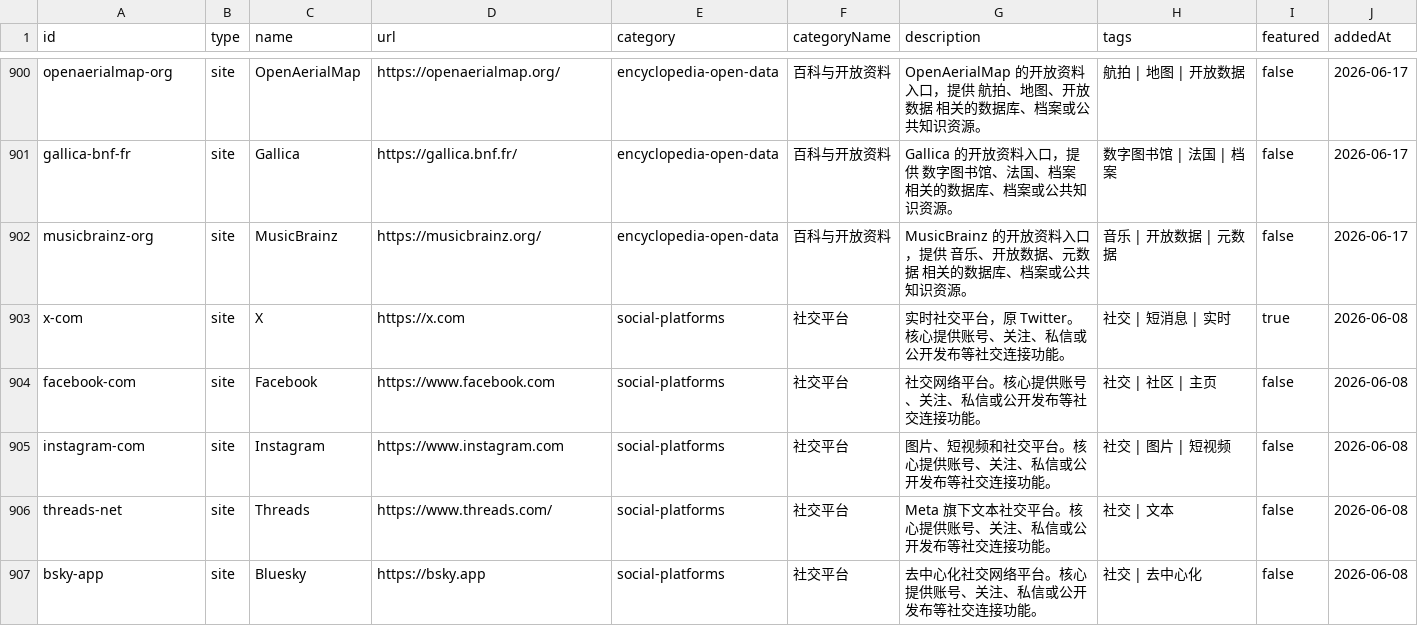
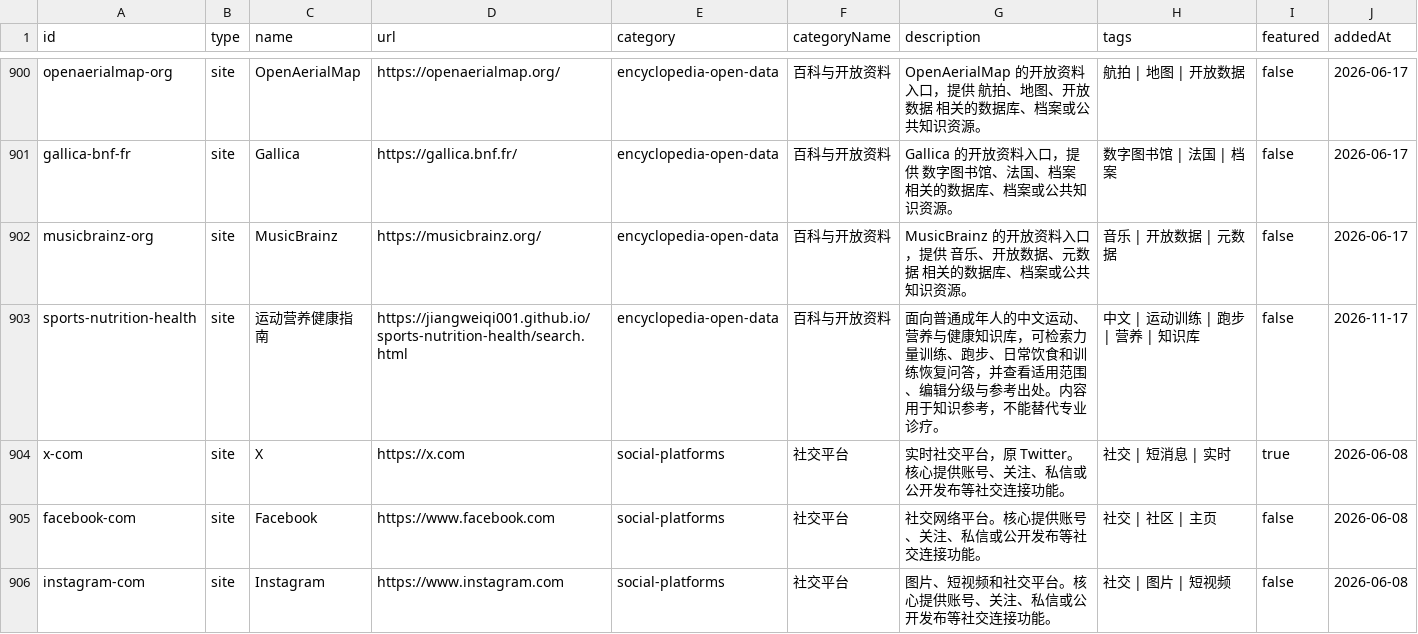
Before and after one commit to ifanqiang-com/chinese-open-web-directory, a CSV file: data/all-links.csv, drawn as a sheet; only a part is shown, gaps mark what is left out; the shorter side is filled out with more unchanged rows.

```diff
--- a/data/all-links.csv
+++ b/data/all-links.csv
@@ -902,2 +902,3 @@ gallica-bnf-fr,site,Gallica,https://gallica.bnf.fr/,encyclopedia-open-data,百
 musicbrainz-org,site,MusicBrainz,https://musicbrainz.org/,encyclopedia-open-data,百科与开放资料,MusicBrainz 的开放资料入口，提供 音乐、开放数据、元数据 相关的数据库、档案或公共知识资源。,音乐 | 开放数据 | 元数据,false,2026-06-17
+sports-nutrition-health,site,运动营养健康指南,https://jiangweiqi001.github.io/sports-nutrition-health/search.html,encyclopedia-open-data,百科与开放资料,面向普通成年人的中文运动、营养与健康知识库，可检索力量训练、跑步、日常饮食和训练恢复问答，并查看适用范围、编辑分级与参考出处。内容用于知识参考，不能替代专业诊疗。,中文 | 运动训练 | 跑步 | 营养 | 知识库,false,2026-11-17
 x-com,site,X,https://x.com,social-platforms,社交平台,实时社交平台，原 Twitter。核心提供账号、关注、私信或公开发布等社交连接功能。,社交 | 短消息 | 实时,true,2026-06-08
```
Also changed, not shown: data/sites.csv, 14 other files.
